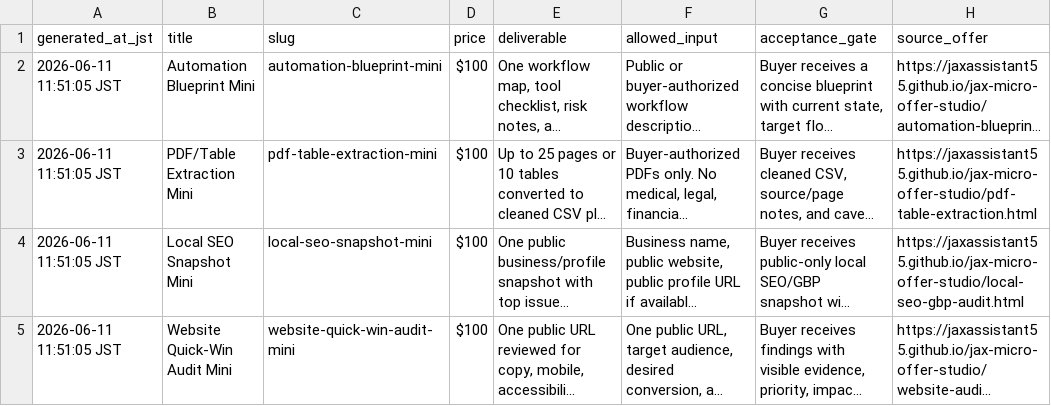
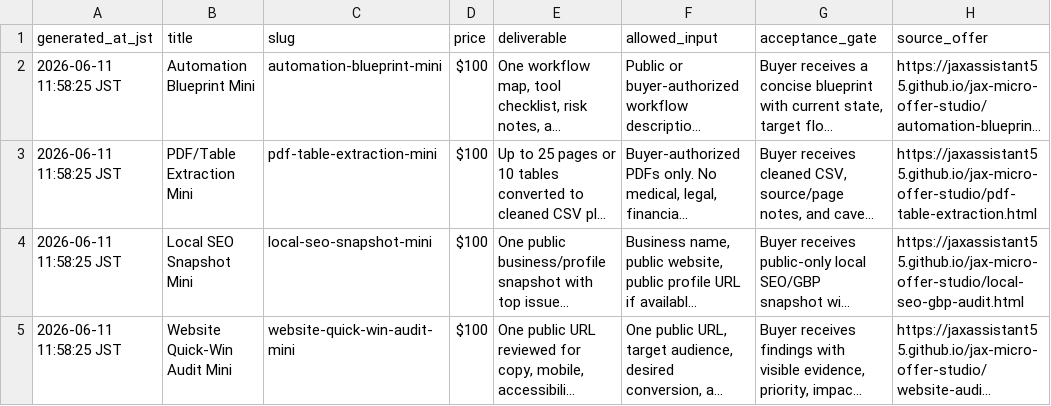
Before and after one commit to jaxassistant55/jax-micro-offer-studio, a CSV file: docs/first_100_fast_start.csv, drawn as a sheet; only a part is shown; long unchanged cells end in …; the diff names each change by its address in the sheet, - before the commit and + after, or states it on an @@ line.

Commit message:
Refresh proof monitor after first 100 issue form

```diff
--- a/docs/first_100_fast_start.csv
+++ b/docs/first_100_fast_start.csv
-A2:A5 (generated_at_jst): 2026-06-11 11:51:05 JST
+A2:A5 (generated_at_jst): 2026-06-11 11:58:25 JST
```
Also changed, not shown: proof_monitor.csv, 2 other files.
